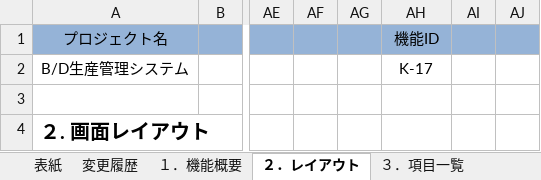
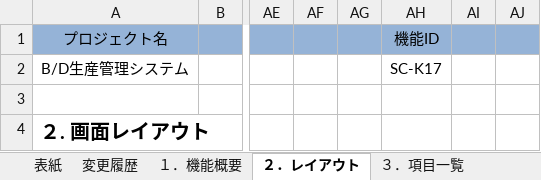
Before and after one commit to LeviDlflu/backdoor, an Excel workbook: 01_基本設計書/20200220リリース/SC-K17_成形金型別不良分析.xlsx, sheet ２．レイアウト, drawn as a sheet; only a part is shown, gaps mark what is left out; values as stored, in another font and other column widths than the file's, no borders; charts and pictures not drawn; the diff names each change by its address in the sheet, - before the commit and + after, or states it on an @@ line.

```diff
--- a/01_基本設計書/20200220リリース/SC-K17_成形金型別不良分析.xlsx (sheet ２．レイアウト)
+++ b/01_基本設計書/20200220リリース/SC-K17_成形金型別不良分析.xlsx (sheet ２．レイアウト)
-AH2: K-17
+AH2: SC-K17
```
Also changed, not shown: sheet ４．イベント仕様, sheet ３．項目一覧, sheet １．機能概要, sheet ５．メッセージ仕様, sheet ６．補足事項, charts or pictures, 01_基本設計書/20200220リリース/SC-K21_その他出庫参照・取消.xlsx.
